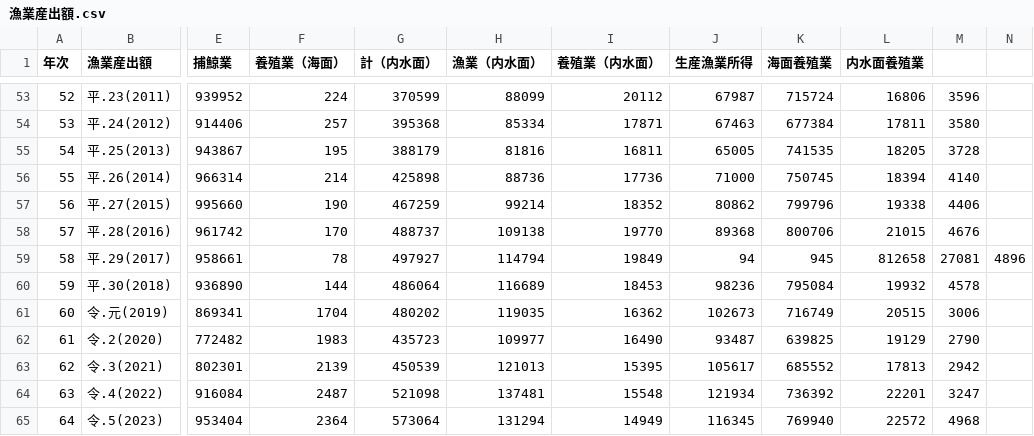
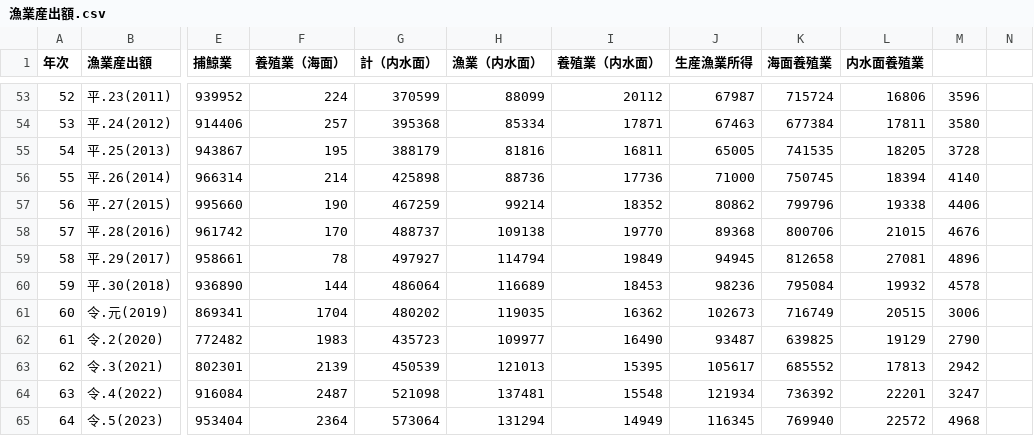
Before and after one commit to ritsu3684/streamlit_app, a CSV file: 漁業産出額.csv, drawn as a sheet; only a part is shown, gaps mark what is left out; the diff names each change by its address in the sheet, - before the commit and + after, or states it on an @@ line.

```diff
--- a/漁業産出額.csv
+++ b/漁業産出額.csv
-J59 (生産漁業所得): 94
+J59 (生産漁業所得): 94945
-K59 (海面養殖業): 945
+K59 (海面養殖業): 812658
-L59 (内水面養殖業): 812658
+L59 (内水面養殖業): 27081
-M59: 27081
+M59: 4896
-N59: 4896
+N59: (empty)
```
